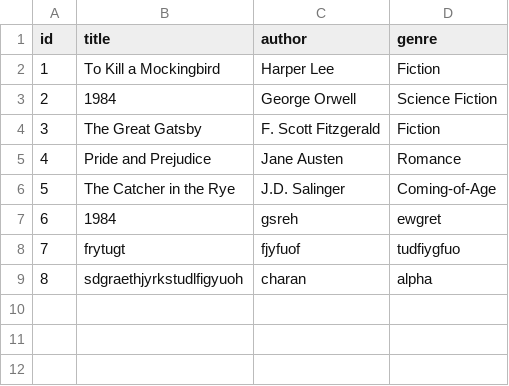
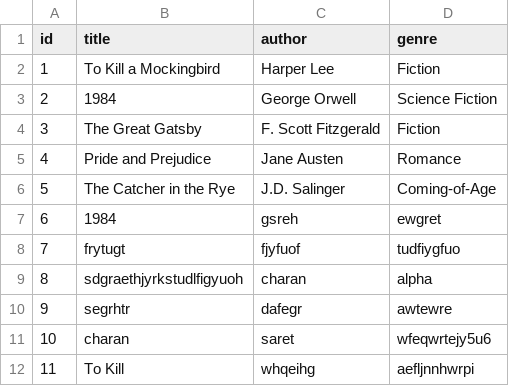
Before and after one commit to charann29/opensource, a CSV file: books.csv, drawn as a sheet; the diff names each change by its address in the sheet, - before the commit and + after, or states it on an @@ line.

```diff
--- a/books.csv
+++ b/books.csv
+row 10: 9 | segrhtr | dafegr | awtewre
+row 11: 10 | charan | saret | wfeqwrtejy5u6
+row 12: 11 | To Kill | whqeihg | aefljnnhwrpi
```
Also changed, not shown: 1 other file.
